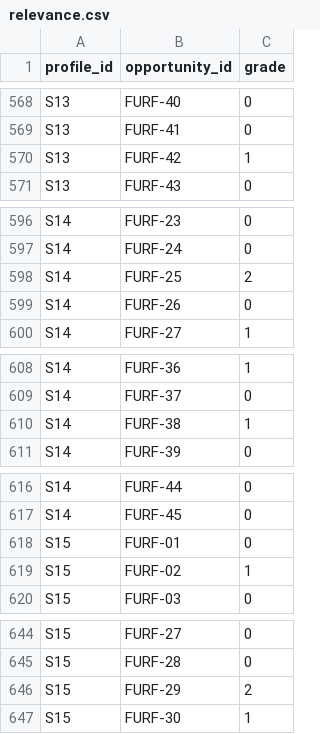
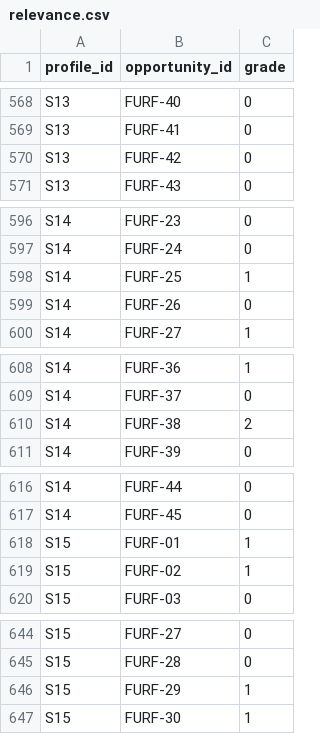
Before and after one commit to VTURCS/IRDM, a CSV file: data/vt_furf/relevance.csv, drawn as a sheet; only a part is shown, gaps mark what is left out; the diff covers the shown part only.

Commit message:
Review all 1,100 scores (21 changes)

```diff
--- a/data/vt_furf/relevance.csv
+++ b/data/vt_furf/relevance.csv
@@ -569,3 +569,3 @@ S13,FURF-40,0
 S13,FURF-41,0
-S13,FURF-42,1
+S13,FURF-42,0
 S13,FURF-43,0
@@ -597,3 +597,3 @@ S14,FURF-23,0
 S14,FURF-24,0
-S14,FURF-25,2
+S14,FURF-25,1
 S14,FURF-26,0
@@ -609,3 +609,3 @@ S14,FURF-36,1
 S14,FURF-37,0
-S14,FURF-38,1
+S14,FURF-38,2
 S14,FURF-39,0
@@ -617,3 +617,3 @@ S14,FURF-44,0
 S14,FURF-45,0
-S15,FURF-01,0
+S15,FURF-01,1
 S15,FURF-02,1
@@ -645,3 +645,3 @@ S15,FURF-27,0
 S15,FURF-28,0
-S15,FURF-29,2
+S15,FURF-29,1
 S15,FURF-30,1
```
Also changed, not shown: 5 edited cells elsewhere in this file.
